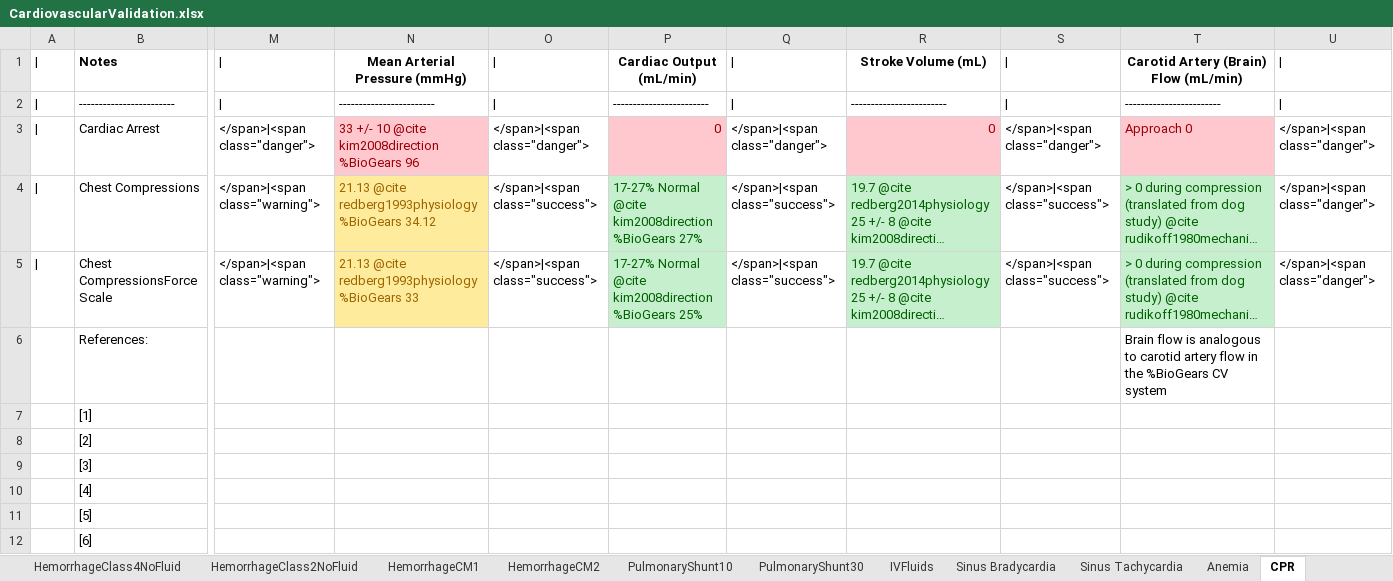
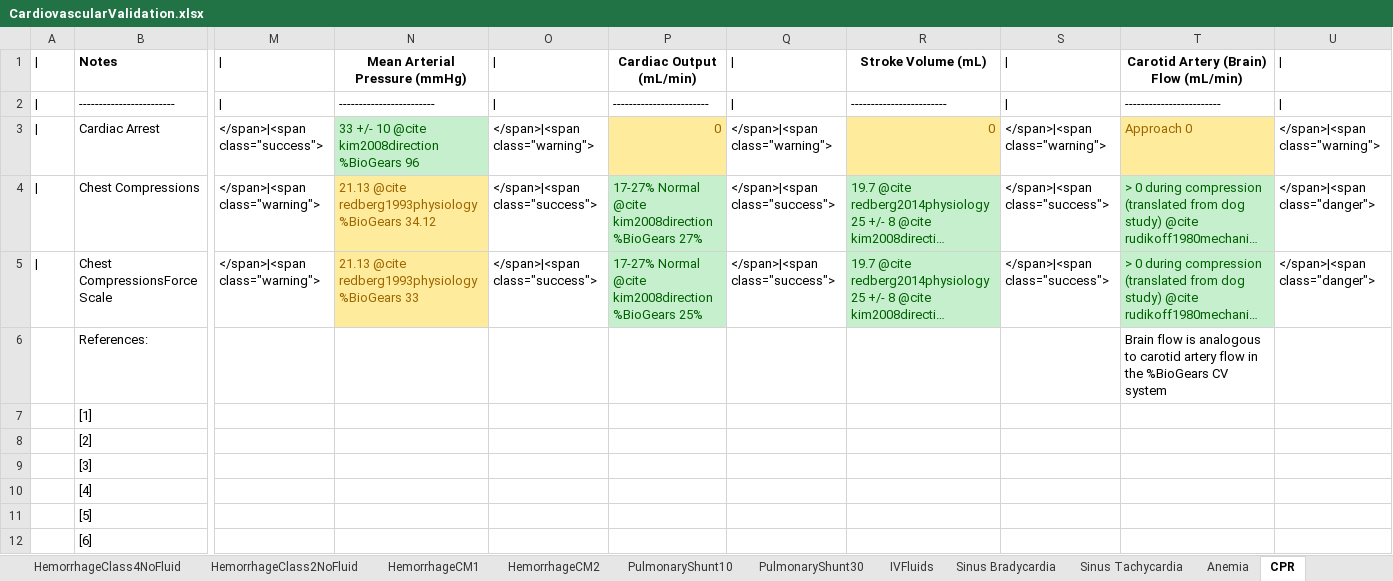
Before and after one commit to BioGearsEngine/core, an Excel workbook: share/doc/validation/Scenarios/CardiovascularValidation.xlsx, sheet CPR, drawn as a sheet; only a part is shown, gaps mark what is left out; long unchanged cells end in …; values as stored, in another font and other column widths than the file's, no borders; the diff covers the shown part only; the diff names each change by its address in the sheet, - before the commit and + after, or states it on an @@ line.

```diff
--- a/share/doc/validation/Scenarios/CardiovascularValidation.xlsx (sheet CPR)
+++ b/share/doc/validation/Scenarios/CardiovascularValidation.xlsx (sheet CPR)
-M3: </span>|<span class="danger">
+M3: </span>|<span class="success">
@@ N3 fill: #FFC7CE → #C6EFCE, text colour: #9C0006 → #006100 @@
-O3: </span>|<span class="danger">
+O3: </span>|<span class="warning">
@@ P3 fill: #FFC7CE → #FFEB9C, text colour: #9C0006 → #9C6500 @@
-Q3: </span>|<span class="danger">
+Q3: </span>|<span class="warning">
@@ R3 fill: #FFC7CE → #FFEB9C, text colour: #9C0006 → #9C6500 @@
-S3: </span>|<span class="danger">
+S3: </span>|<span class="warning">
@@ T3 fill: #FFC7CE → #FFEB9C, text colour: #9C0006 → #9C6500 @@
-U3: </span>|<span class="danger">
+U3: </span>|<span class="warning">
```
Also changed, not shown: cell formats elsewhere in this sheet, sheet Summary, sheet HemorrhageCM1, sheet HemorrhageClass2Blood, sheet HemorrhageClass2Saline, sheet PericardialEffusionChronic, sheet HemorrhageCM2, 3 more sheets, 6 other files.
